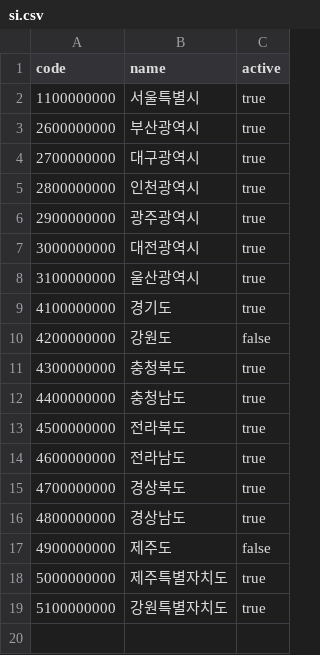
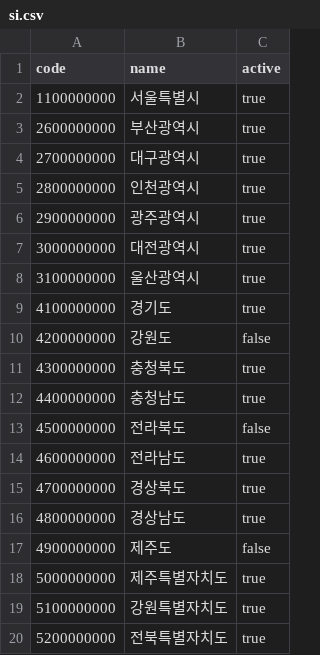
Before and after one commit to kr-legal-dong/kr-legal-dong.github.io, a CSV file: data/si.csv, drawn as a sheet.

```diff
--- a/data/si.csv
+++ b/data/si.csv
@@ -12,3 +12,3 @@ code,name,active
 4400000000,충청남도,true
-4500000000,전라북도,true
+4500000000,전라북도,false
 4600000000,전라남도,true
@@ -19 +19,2 @@ code,name,active
 5100000000,강원특별자치도,true
+5200000000,전북특별자치도,true
```
Also changed, not shown: data/gu.csv, 6 other files.
